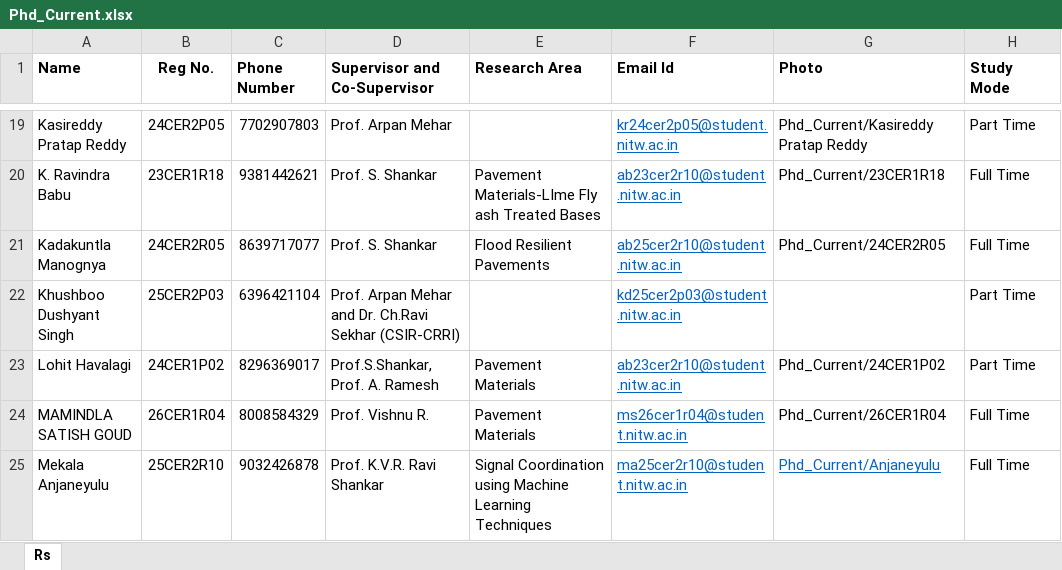
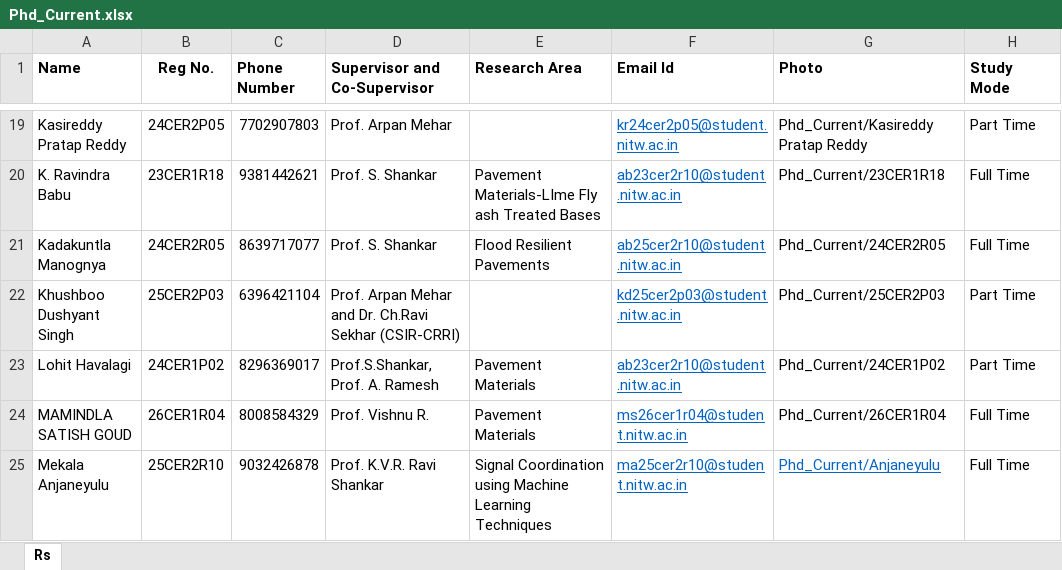
Before and after one commit to varun8074/NITW-Transportation-Division, an Excel workbook: excels/Phd_Current.xlsx, sheet Rs, drawn as a sheet; only a part is shown, gaps mark what is left out; values as stored, in another font and other column widths than the file's, no borders; the diff names each change by its address in the sheet, - before the commit and + after, or states it on an @@ line.

Commit message:
phd current data an home no.of data update

```diff
--- a/excels/Phd_Current.xlsx (sheet Rs)
+++ b/excels/Phd_Current.xlsx (sheet Rs)
-G22 (Photo): (empty)
+G22 (Photo): Phd_Current/25CER2P03
```
Also changed, not shown: 2 other files.
